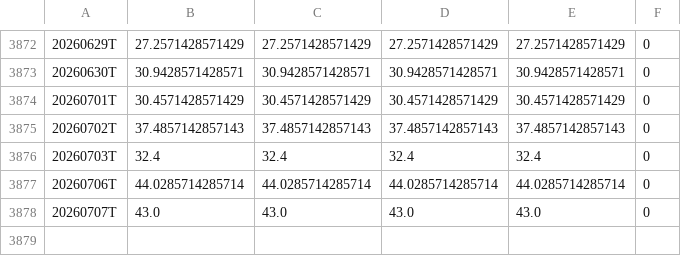
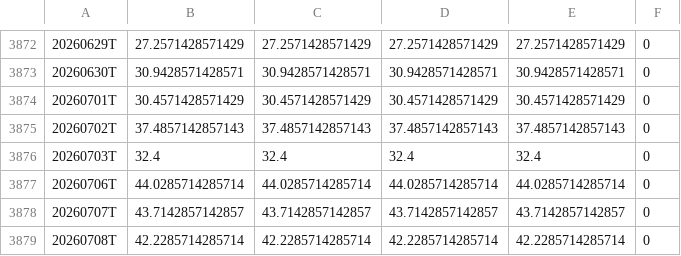
Before and after one commit to hkusastock/seed_kings_fng, a CSV file: data/CNN_FGI.csv, drawn as a sheet; only a part is shown, gaps mark what is left out.

```diff
--- a/data/CNN_FGI.csv
+++ b/data/CNN_FGI.csv
@@ -3877,2 +3877,3 @@
 20260706T,44.0285714285714,44.0285714285714,44.0285714285714,44.0285714285714,0
-20260707T,43.0,43.0,43.0,43.0,0
+20260707T,43.7142857142857,43.7142857142857,43.7142857142857,43.7142857142857,0
+20260708T,42.2285714285714,42.2285714285714,42.2285714285714,42.2285714285714,0
```
